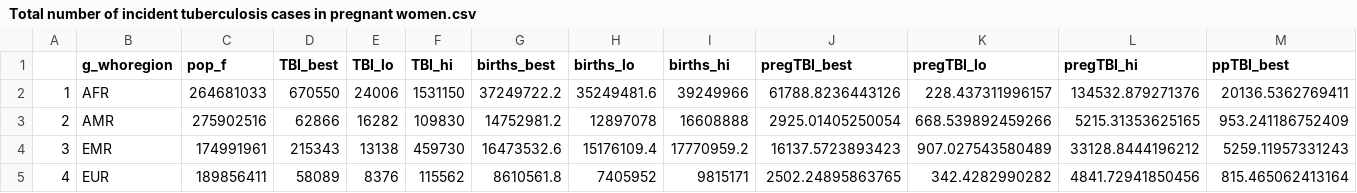
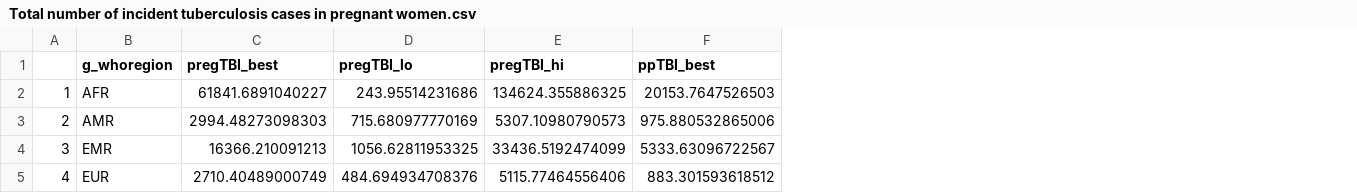
Before and after one commit to petedodd/pregtb, a CSV file: outdata/Total number of incident tuberculosis cases in pregnant women.csv, drawn as a sheet; only a part is shown; removed rows and columns are numbered as before the commit, all else as after; the diff covers the shown part only; the diff names each change by its address in the sheet, - before the commit and + after, or states it on an @@ line.

```diff
--- a/outdata/Total number of incident tuberculosis cases in pregnant women.csv
+++ b/outdata/Total number of incident tuberculosis cases in pregnant women.csv
-column C (pop_f), rows 2-5: 264681033 | 275902516 | 174991961 | 189856411
-column D (TBI_best), rows 2-5: 670550 | 62866 | 215343 | 58089
-column E (TBI_lo), rows 2-5: 24006 | 16282 | 13138 | 8376
-column F (TBI_hi), rows 2-5: 1531150 | 109830 | 459730 | 115562
-column G (births_best), rows 2-5: 37249722.2 | 14752981.2 | 16473532.6 | 8610561.8
-column H (births_lo), rows 2-5: 35249481.6 | 12897078 | 15176109.4 | 7405952
-column I (births_hi), rows 2-5: 39249966 | 16608888 | 17770959.2 | 9815171
-C2 (pregTBI_best): 61788.8236443126
+C2 (pregTBI_best): 61841.6891040227
-D2 (pregTBI_lo): 228.437311996157
+D2 (pregTBI_lo): 243.95514231686
-E2 (pregTBI_hi): 134532.879271376
+E2 (pregTBI_hi): 134624.355886325
-F2 (ppTBI_best): 20136.5362769411
+F2 (ppTBI_best): 20153.7647526503
-C3 (pregTBI_best): 2925.01405250054
+C3 (pregTBI_best): 2994.48273098303
-D3 (pregTBI_lo): 668.539892459266
+D3 (pregTBI_lo): 715.680977770169
-E3 (pregTBI_hi): 5215.31353625165
+E3 (pregTBI_hi): 5307.10980790573
-F3 (ppTBI_best): 953.241186752409
+F3 (ppTBI_best): 975.880532865006
-C4 (pregTBI_best): 16137.5723893423
+C4 (pregTBI_best): 16366.210091213
-D4 (pregTBI_lo): 907.027543580489
+D4 (pregTBI_lo): 1056.62811953325
-E4 (pregTBI_hi): 33128.8444196212
+E4 (pregTBI_hi): 33436.5192474099
-F4 (ppTBI_best): 5259.11957331243
+F4 (ppTBI_best): 5333.63096722567
-C5 (pregTBI_best): 2502.24895863765
+C5 (pregTBI_best): 2710.40489000749
-D5 (pregTBI_lo): 342.4282990282
+D5 (pregTBI_lo): 484.694934708376
-E5 (pregTBI_hi): 4841.72941850456
+E5 (pregTBI_hi): 5115.77464556406
-F5 (ppTBI_best): 815.465062413164
+F5 (ppTBI_best): 883.301593618512
```
Also changed, not shown: 1 added row, 26 edited cells and row numbers in column A elsewhere in this file, outdata/Total number of incident active tuberculosis cases in pregnant women for the 30 high tuberculosis burden countries as classified by the WHO.csv, 9 other files.
